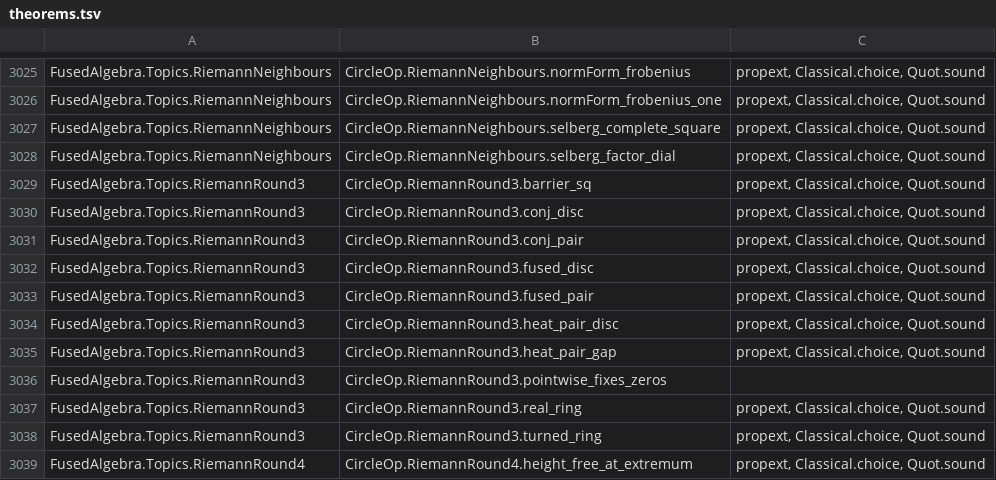
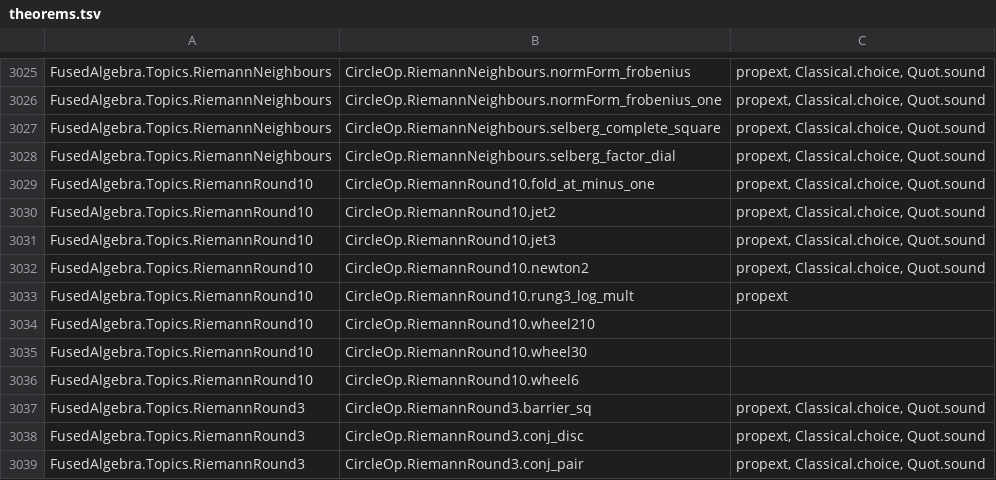
Before and after one commit to BrennanRPope/fused-hyperoperation-algebra, a TSV file: lean-library/theorems.tsv, drawn as a sheet; only a part is shown, gaps mark what is left out; the shorter side is filled out with more unchanged rows; the diff names each change by its address in the sheet, - before the commit and + after, or states it on an @@ line.

```diff
--- a/lean-library/theorems.tsv
+++ b/lean-library/theorems.tsv
+row 3029: FusedAlgebra.Topics.RiemannRound10 | CircleOp.RiemannRound10.fold_at_minus_one | propext, Classical.choice, Quot.sound
+row 3030: FusedAlgebra.Topics.RiemannRound10 | CircleOp.RiemannRound10.jet2 | propext, Classical.choice, Quot.sound
+row 3031: FusedAlgebra.Topics.RiemannRound10 | CircleOp.RiemannRound10.jet3 | propext, Classical.choice, Quot.sound
+row 3032: FusedAlgebra.Topics.RiemannRound10 | CircleOp.RiemannRound10.newton2 | propext, Classical.choice, Quot.sound
+row 3033: FusedAlgebra.Topics.RiemannRound10 | CircleOp.RiemannRound10.rung3_log_mult | propext
+row 3034: FusedAlgebra.Topics.RiemannRound10 | CircleOp.RiemannRound10.wheel210
+row 3035: FusedAlgebra.Topics.RiemannRound10 | CircleOp.RiemannRound10.wheel30
+row 3036: FusedAlgebra.Topics.RiemannRound10 | CircleOp.RiemannRound10.wheel6
```
Also changed, not shown: assumptions.csv, 31 other files.
